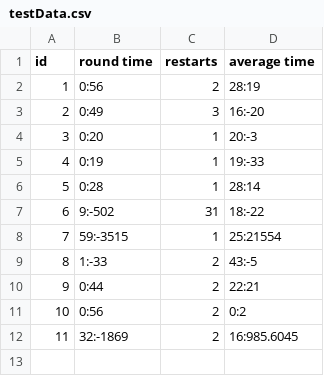
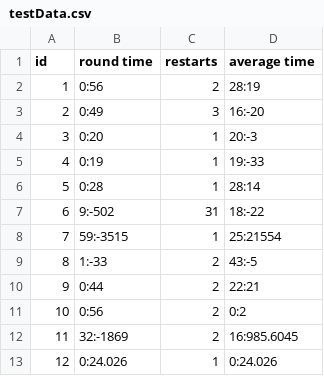
Before and after one commit to 2CAN0/FlowlyFlight, a CSV file: FowlyFlight_ConceptV1/data/testData.csv, drawn as a sheet; the diff names each change by its address in the sheet, - before the commit and + after, or states it on an @@ line.

```diff
--- a/FowlyFlight_ConceptV1/data/testData.csv
+++ b/FowlyFlight_ConceptV1/data/testData.csv
+row 13: 12 | 0:24.026 | 1 | 0:24.026
```
Also changed, not shown: 1 other file.
